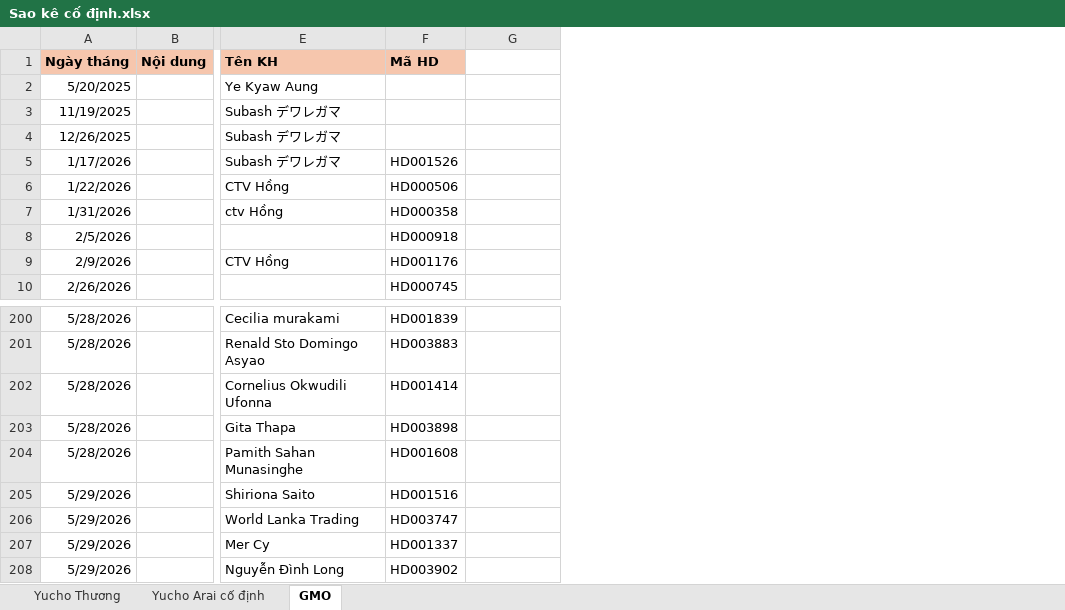
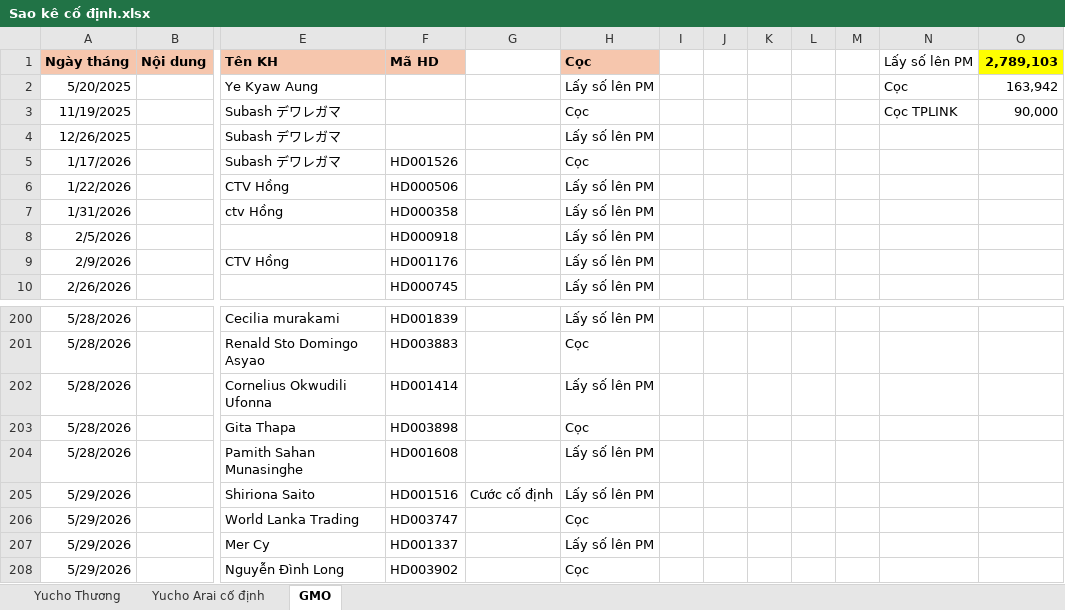
Before and after one commit to traidot/3m-operations, an Excel workbook: data/bill/Sao kê cố định.xlsx, sheet GMO, drawn as a sheet; only a part is shown, gaps mark what is left out; values as stored, in another font and other column widths than the file's, no borders; the diff names each change by its address in the sheet, - before the commit and + after, or states it on an @@ line.

```diff
--- a/data/bill/Sao kê cố định.xlsx (sheet GMO)
+++ b/data/bill/Sao kê cố định.xlsx (sheet GMO)
+column H (Cọc), rows 2-10: Lấy số lên PM | Cọc | Lấy số lên PM | Cọc | Lấy số lên PM | Lấy số lên PM | Lấy số lên PM | Lấy số lên PM | Lấy số lên PM; rows 200-208: Lấy số lên PM | Cọc | Lấy số lên PM | Cọc | Lấy số lên PM | Lấy số lên PM | Cọc | Lấy số lên PM | Cọc
+column I, empty
+column J, empty
+column K, empty
+column L, empty
+column M, empty
+column N (Lấy số lên PM), rows 2-3: Cọc | Cọc TPLINK
+column O (2,789,103), rows 2-3: 163,942 | 90,000
-G205: (empty)
+G205: Cước cố định
```
Also changed, not shown: sheet Yucho Thương, sheet Yucho Arai cố định, data/doi-soat-sao-ke-tung-giao-dich-tu-2026-01-01-den-2026-09-30-v5.xlsx, 19 other files.
